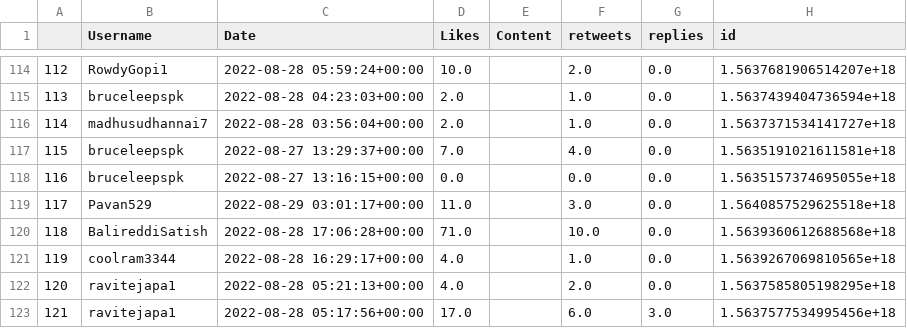
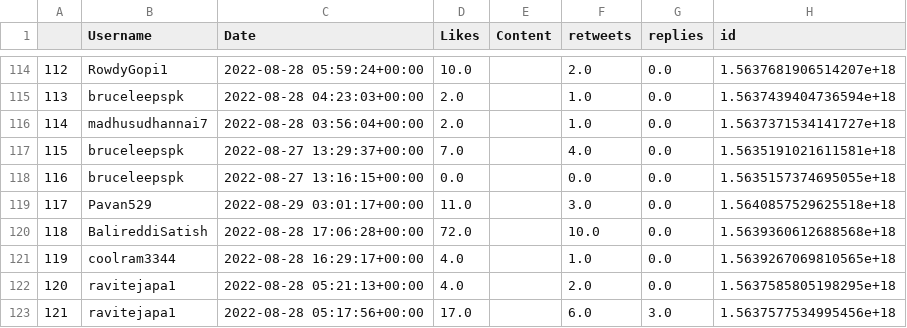
Before and after one commit to harishindl/janasenatweetdashboard, a CSV file: myjanasena_mycontribution_citywise.csv, drawn as a sheet; only a part is shown, gaps mark what is left out; the diff covers the shown part only; the diff names each change by its address in the sheet, - before the commit and + after, or states it on an @@ line.

```diff
--- a/myjanasena_mycontribution_citywise.csv
+++ b/myjanasena_mycontribution_citywise.csv
-D120 (Likes): 71.0
+D120 (Likes): 72.0
```
Also changed, not shown: 4 added rows, 88 edited cells and row numbers in column A elsewhere in this file.
